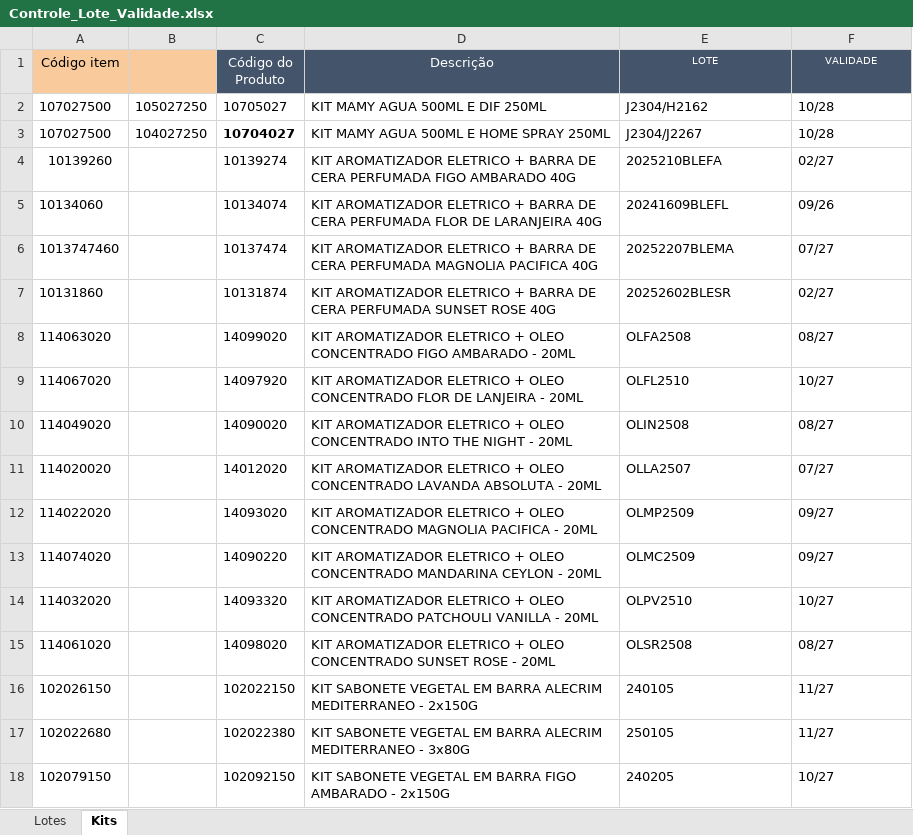
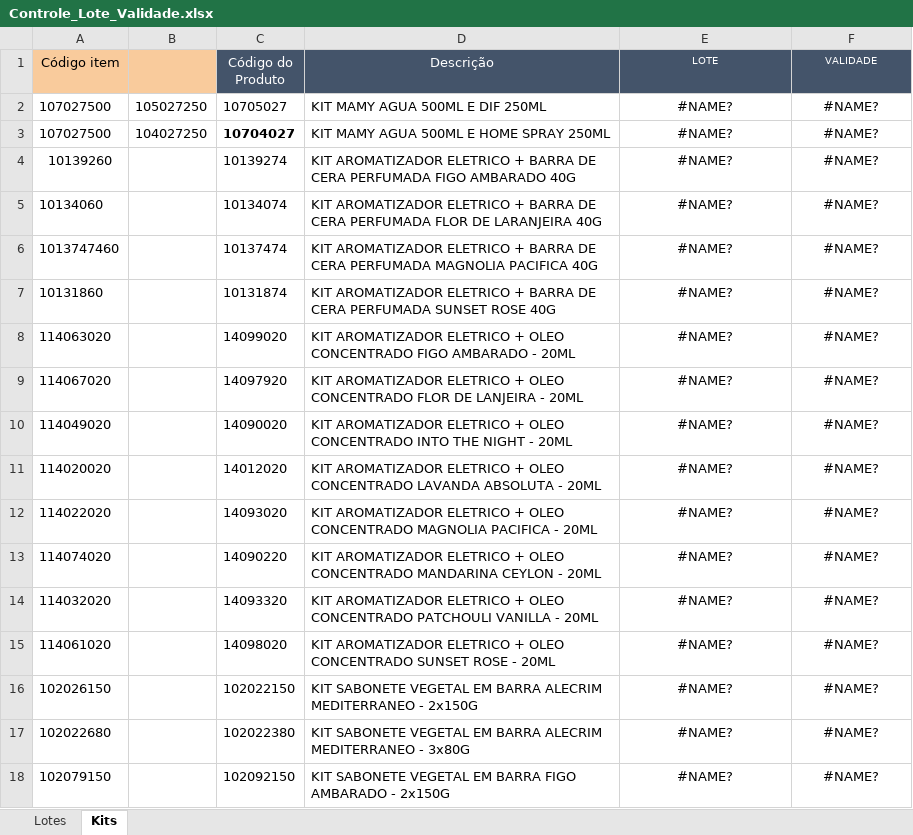
Before and after one commit to Aciem22/Rastreabilidade-Pedido-Venda, an Excel workbook: Controle_Lote_Validade.xlsx, sheet Kits, drawn as a sheet; only a part is shown; values as stored, in another font and other column widths than the file's, no borders; charts and pictures not drawn; the diff covers the shown part only; the diff names each change by its address in the sheet, - before the commit and + after, or states it on an @@ line.

Commit message:
Add files via upload

```diff
--- a/Controle_Lote_Validade.xlsx (sheet Kits)
+++ b/Controle_Lote_Validade.xlsx (sheet Kits)
-E2 (LOTE): J2304/H2162
+E2 (LOTE): #NAME?
-E2:F18 alignment: left
+E2:F18 alignment: center
-F2:F3 (VALIDADE): 10/28
+F2:F3 (VALIDADE): #NAME?
-E3 (LOTE): J2304/J2267
+E3 (LOTE): #NAME?
-E4 (LOTE): 2025210BLEFA
+E4 (LOTE): #NAME?
-F4 (VALIDADE): 02/27
+F4 (VALIDADE): #NAME?
-E5 (LOTE): 20241609BLEFL
+E5 (LOTE): #NAME?
-F5 (VALIDADE): 09/26
+F5 (VALIDADE): #NAME?
-E6 (LOTE): 20252207BLEMA
+E6 (LOTE): #NAME?
-F6 (VALIDADE): 07/27
+F6 (VALIDADE): #NAME?
-E7 (LOTE): 20252602BLESR
+E7 (LOTE): #NAME?
-F7 (VALIDADE): 02/27
+F7 (VALIDADE): #NAME?
-E8 (LOTE): OLFA2508
+E8 (LOTE): #NAME?
-F8 (VALIDADE): 08/27
+F8 (VALIDADE): #NAME?
-E9 (LOTE): OLFL2510
+E9 (LOTE): #NAME?
-F9 (VALIDADE): 10/27
+F9 (VALIDADE): #NAME?
-E10 (LOTE): OLIN2508
+E10 (LOTE): #NAME?
-F10 (VALIDADE): 08/27
+F10 (VALIDADE): #NAME?
-E11 (LOTE): OLLA2507
+E11 (LOTE): #NAME?
-F11 (VALIDADE): 07/27
+F11 (VALIDADE): #NAME?
-E12 (LOTE): OLMP2509
+E12 (LOTE): #NAME?
-F12:F13 (VALIDADE): 09/27
+F12:F13 (VALIDADE): #NAME?
-E13 (LOTE): OLMC2509
+E13 (LOTE): #NAME?
-E14 (LOTE): OLPV2510
+E14 (LOTE): #NAME?
-F14 (VALIDADE): 10/27
+F14 (VALIDADE): #NAME?
-E15 (LOTE): OLSR2508
+E15 (LOTE): #NAME?
-F15 (VALIDADE): 08/27
+F15 (VALIDADE): #NAME?
-E16 (LOTE): 240105
+E16 (LOTE): #NAME?
-F16:F17 (VALIDADE): 11/27
+F16:F17 (VALIDADE): #NAME?
-E17 (LOTE): 250105
+E17 (LOTE): #NAME?
-E18 (LOTE): 240205
+E18 (LOTE): #NAME?
-F18 (VALIDADE): 10/27
+F18 (VALIDADE): #NAME?
```
Also changed, not shown: 22 edited cells and cell formats elsewhere in this sheet, sheet Lotes, charts or pictures.
